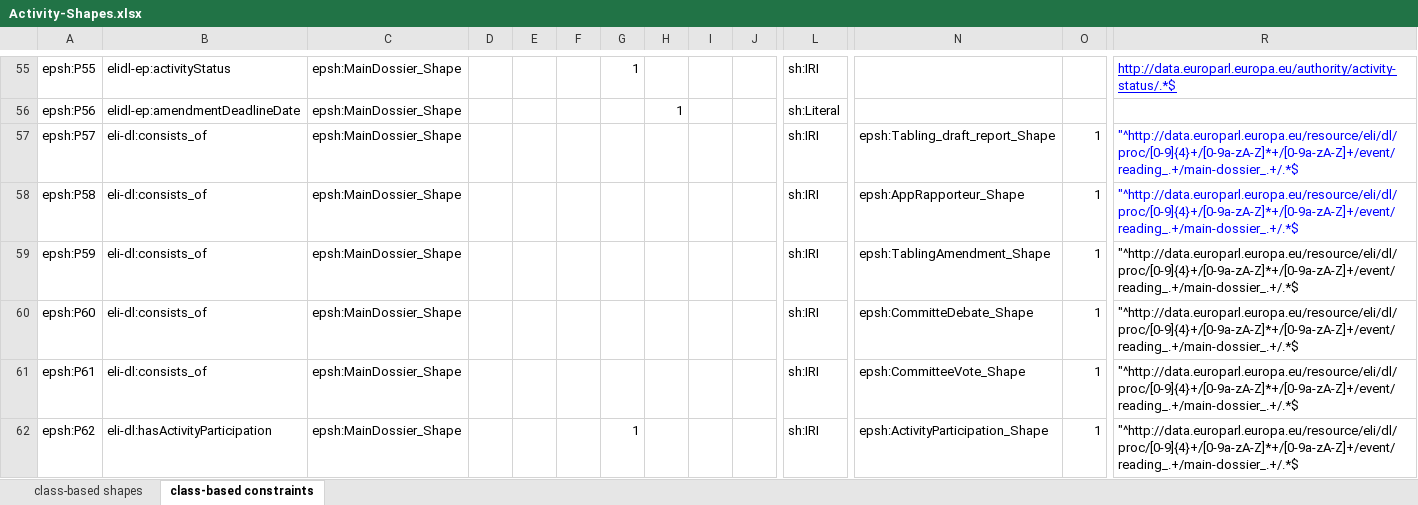
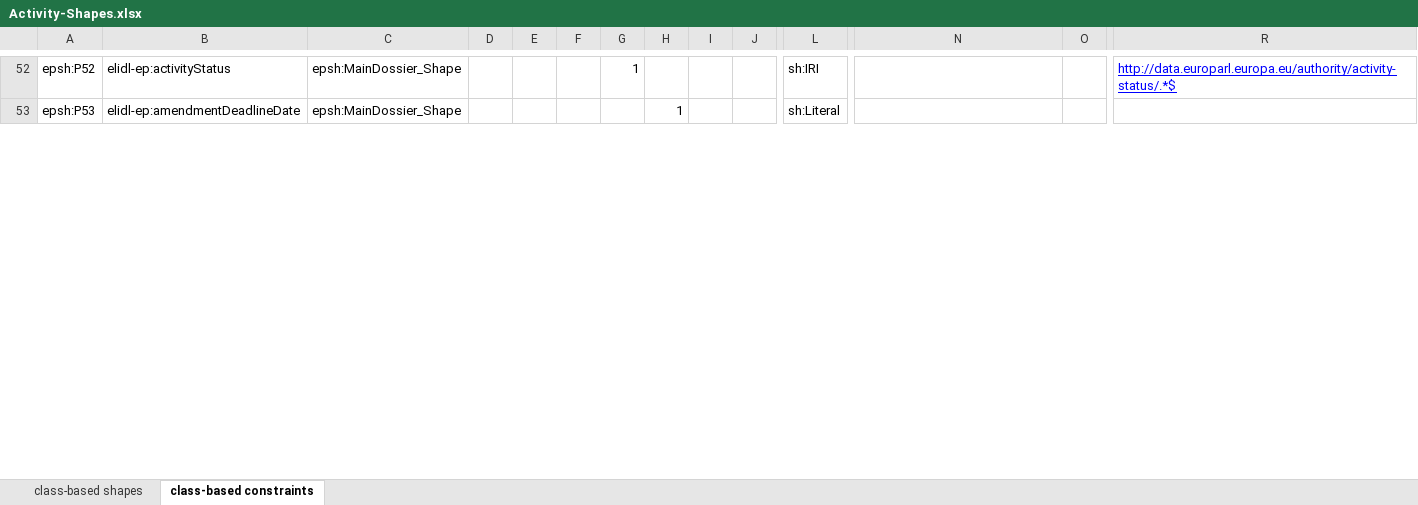
Before and after one commit to sparna-git/ep-graph-poc, an Excel workbook: Subtask5/03-eli-dl-ap-ep-activities/04-SHACL/Activity-Shapes.xlsx, sheet class-based constraints, drawn as a sheet; only a part is shown, gaps mark what is left out; values as stored, in another font and other column widths than the file's, no borders; removed rows and columns are numbered as before the commit, all else as after; rows hold the shown columns only; the diff covers the shown part only; the diff names each change by its address in the sheet, - before the commit and + after, or states it on an @@ line.

```diff
--- a/Subtask5/03-eli-dl-ap-ep-activities/04-SHACL/Activity-Shapes.xlsx (sheet class-based constraints)
+++ b/Subtask5/03-eli-dl-ap-ep-activities/04-SHACL/Activity-Shapes.xlsx (sheet class-based constraints)
-A52: epsh:P55
+A52: epsh:P52
-A53: epsh:P56
+A53: epsh:P53
-row 57: epsh:P57 | eli-dl:consists_of | epsh:MainDossier_Shape |  |  |  |  |  |  |  | sh:IRI | epsh:Tabling_draft_report_Shape | 1 | "^http://data.europarl.europa.eu/resource/eli/dl/proc/[0-9]{4}+/[0-9a-zA-Z]*+/[0-9a-zA-Z]+/event/reading_.+/main-dossier_.+/.*$
-row 58: epsh:P58 | eli-dl:consists_of | epsh:MainDossier_Shape |  |  |  |  |  |  |  | sh:IRI | epsh:AppRapporteur_Shape | 1 | "^http://data.europarl.europa.eu/resource/eli/dl/proc/[0-9]{4}+/[0-9a-zA-Z]*+/[0-9a-zA-Z]+/event/reading_.+/main-dossier_.+/.*$
-row 59: epsh:P59 | eli-dl:consists_of | epsh:MainDossier_Shape |  |  |  |  |  |  |  | sh:IRI | epsh:TablingAmendment_Shape | 1 | "^http://data.europarl.europa.eu/resource/eli/dl/proc/[0-9]{4}+/[0-9a-zA-Z]*+/[0-9a-zA-Z]+/event/reading_.+/main-dossier_.+/.*$
-row 60: epsh:P60 | eli-dl:consists_of | epsh:MainDossier_Shape |  |  |  |  |  |  |  | sh:IRI | epsh:CommitteDebate_Shape | 1 | "^http://data.europarl.europa.eu/resource/eli/dl/proc/[0-9]{4}+/[0-9a-zA-Z]*+/[0-9a-zA-Z]+/event/reading_.+/main-dossier_.+/.*$
-row 61: epsh:P61 | eli-dl:consists_of | epsh:MainDossier_Shape |  |  |  |  |  |  |  | sh:IRI | epsh:CommitteeVote_Shape | 1 | "^http://data.europarl.europa.eu/resource/eli/dl/proc/[0-9]{4}+/[0-9a-zA-Z]*+/[0-9a-zA-Z]+/event/reading_.+/main-dossier_.+/.*$
-row 62: epsh:P62 | eli-dl:hasActivityParticipation | epsh:MainDossier_Shape |  |  |  | 1 |  |  |  | sh:IRI | epsh:ActivityParticipation_Shape | 1 | "^http://data.europarl.europa.eu/resource/eli/dl/proc/[0-9]{4}+/[0-9a-zA-Z]*+/[0-9a-zA-Z]+/event/reading_.+/main-dossier_.+/.*$
```
Also changed, not shown: 3 added rows, 4 removed rows, 90 edited cells and cell formats elsewhere in this sheet, sheet class-based shapes, Subtask5/03-eli-dl-ap-ep-activities/04-SHACL/Activities-Shapes-Generic.xlsx, 1 other file.
